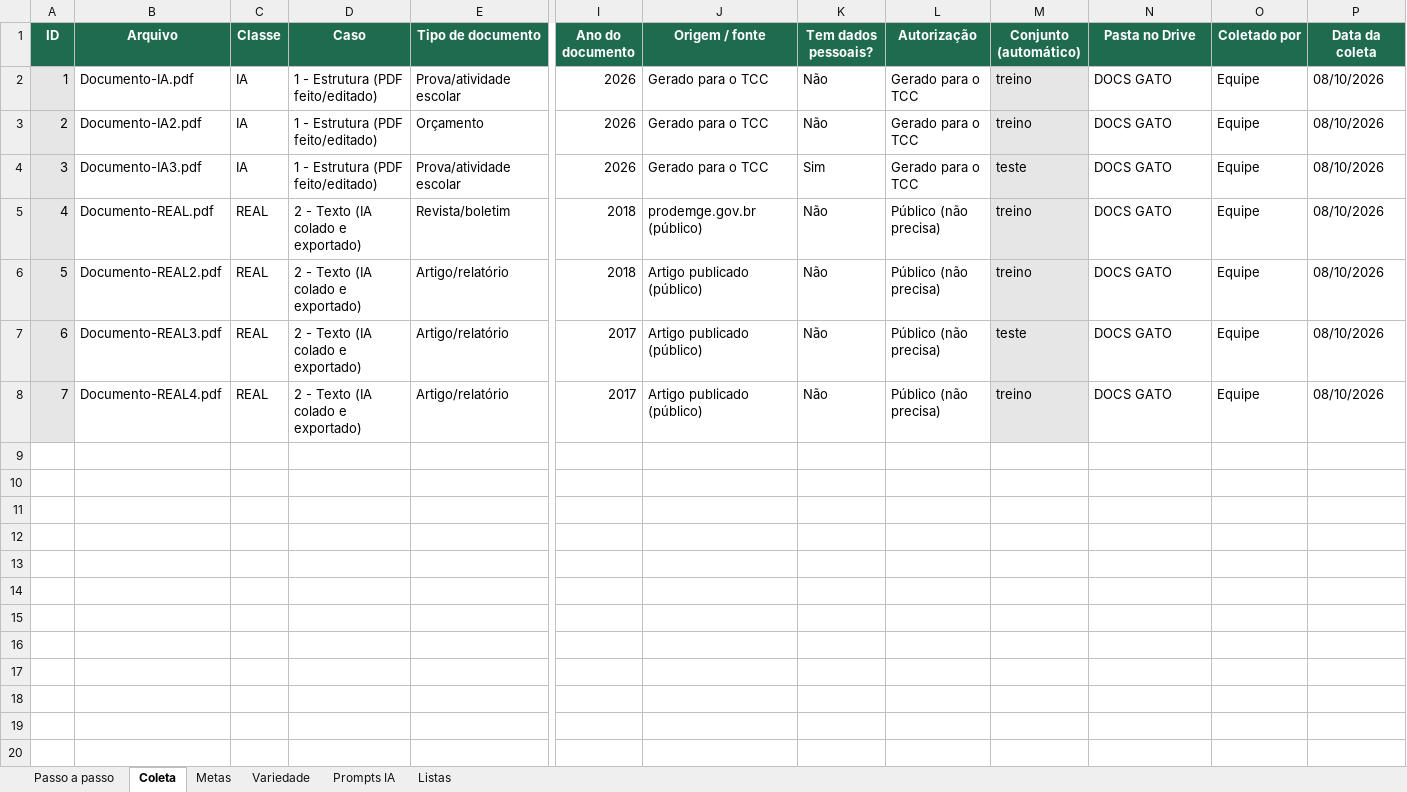
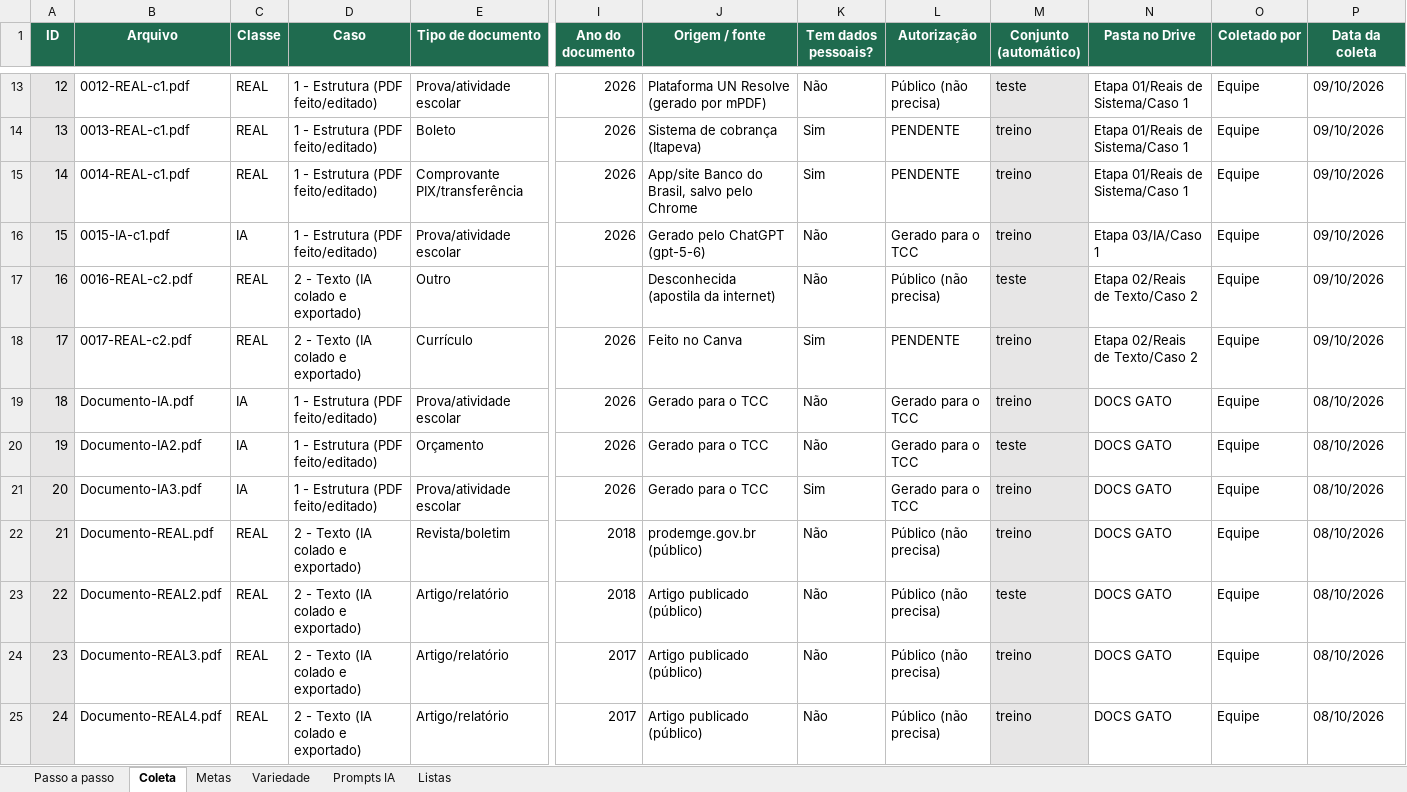
Before and after one commit to identificador3ds-design/AIDA.ON, an Excel workbook: docs/AIDA_Documents_Coleta.xlsx, sheet Coleta, drawn as a sheet; only a part is shown, gaps mark what is left out; values as stored, in another font and other column widths than the file's, no borders; charts and pictures and conditional formats not drawn; addresses are those after the commit; rows hold the shown columns only; the diff covers the shown part only; the diff names each change by its address in the sheet, - before the commit and + after, or states it on an @@ line.

```diff
--- a/docs/AIDA_Documents_Coleta.xlsx (sheet Coleta)
+++ b/docs/AIDA_Documents_Coleta.xlsx (sheet Coleta)
+row 13: 12 | 0012-REAL-c1.pdf | REAL | 1 - Estrutura (PDF feito/editado) | Prova/atividade escolar | 2026 | Plataforma UN Resolve (gerado por mPDF) | Não | Público (não precisa) | teste | Etapa 01/Reais de Sistema/Caso 1 | Equipe | 09/10/2026
+row 14: 13 | 0013-REAL-c1.pdf | REAL | 1 - Estrutura (PDF feito/editado) | Boleto | 2026 | Sistema de cobrança (Itapeva) | Sim | PENDENTE | treino | Etapa 01/Reais de Sistema/Caso 1 | Equipe | 09/10/2026
+row 15: 14 | 0014-REAL-c1.pdf | REAL | 1 - Estrutura (PDF feito/editado) | Comprovante PIX/transferência | 2026 | App/site Banco do Brasil, salvo pelo Chrome | Sim | PENDENTE | treino | Etapa 01/Reais de Sistema/Caso 1 | Equipe | 09/10/2026
+row 16: 15 | 0015-IA-c1.pdf | IA | 1 - Estrutura (PDF feito/editado) | Prova/atividade escolar | 2026 | Gerado pelo ChatGPT (gpt-5-6) | Não | Gerado para o TCC | treino | Etapa 03/IA/Caso 1 | Equipe | 09/10/2026
+row 17: 16 | 0016-REAL-c2.pdf | REAL | 2 - Texto (IA colado e exportado) | Outro |  | Desconhecida (apostila da internet) | Não | Público (não precisa) | teste | Etapa 02/Reais de Texto/Caso 2 | Equipe | 09/10/2026
+row 18: 17 | 0017-REAL-c2.pdf | REAL | 2 - Texto (IA colado e exportado) | Currículo | 2026 | Feito no Canva | Sim | PENDENTE | treino | Etapa 02/Reais de Texto/Caso 2 | Equipe | 09/10/2026
@@ column A (ID) renumbered from row 19 down @@
-M20 (Conjunto (automático)): treino
+M20 (Conjunto (automático)): teste
-M21 (Conjunto (automático)): teste
+M21 (Conjunto (automático)): treino
-M23 (Conjunto (automático)): treino
+M23 (Conjunto (automático)): teste
-M24 (Conjunto (automático)): teste
+M24 (Conjunto (automático)): treino
```
Also changed, not shown: 11 added rows elsewhere in this sheet, sheet Metas, sheet Variedade, sheet Passo a passo, formulas that keep their value, 5 other files.
